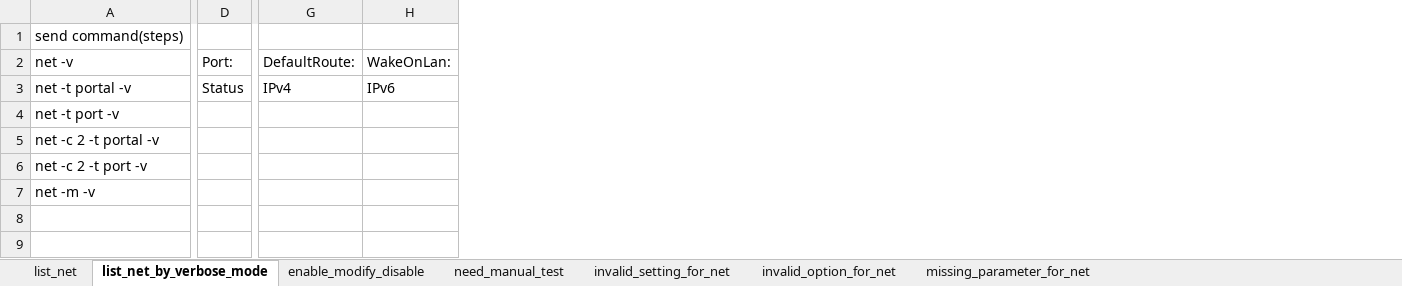
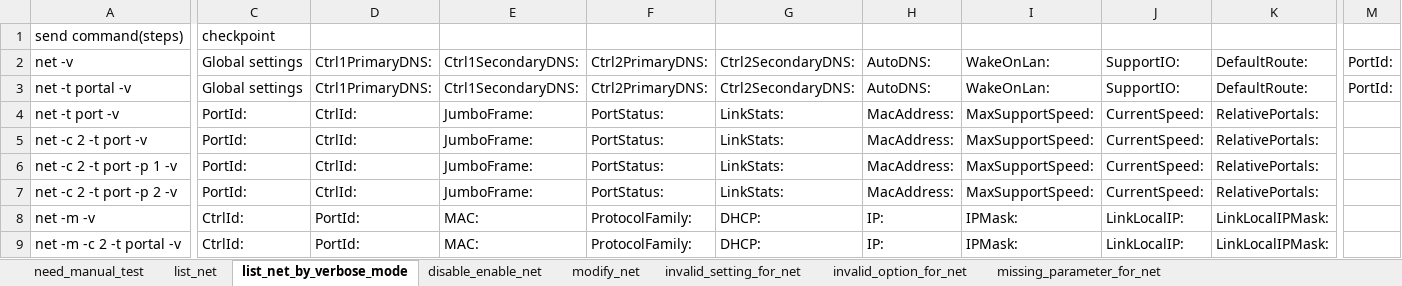
Before and after one commit to FengZiQ/cli, an Excel workbook: data/net.xlsx, sheet list_net_by_verbose_mode, drawn as a sheet; only a part is shown, gaps mark what is left out; values as stored, in another font and other column widths than the file's, no borders; removed rows and columns are numbered as before the commit, all else as after; rows hold the shown columns only; the diff covers the shown part only; the diff names each change by its address in the sheet, - before the commit and + after, or states it on an @@ line.

```diff
--- a/data/net.xlsx (sheet list_net_by_verbose_mode)
+++ b/data/net.xlsx (sheet list_net_by_verbose_mode)
-sheet tab: enable_modify_disable
+sheet tab: disable_enable_net
+sheet tab: modify_net
@@ sheet tab order changed: need_manual_test | list_net | list_net_by_verbose_mode | disable_enable_net | modify_net | invalid_setting_for_net | invalid_option_for_net | missing_parameter_for_net @@
+column C, rows 1-5: checkpoint | Global settings | Global settings | PortId: | PortId:; row 8: CtrlId:
+column D, rows 2-5: Ctrl1PrimaryDNS: | Ctrl1PrimaryDNS: | CtrlId: | CtrlId:; row 8: PortId:
+column E, rows 2-5: Ctrl1SecondaryDNS: | Ctrl1SecondaryDNS: | JumboFrame: | JumboFrame:; row 8: MAC:
+column F, rows 2-5: Ctrl2PrimaryDNS: | Ctrl2PrimaryDNS: | PortStatus: | PortStatus:; row 8: ProtocolFamily:
+column G, rows 2-5: Ctrl2SecondaryDNS: | Ctrl2SecondaryDNS: | LinkStats: | LinkStats:; row 8: DHCP:
+column H, rows 2-5: AutoDNS: | AutoDNS: | MacAddress: | MacAddress:; row 8: IP:
+column I, rows 2-5: WakeOnLan: | WakeOnLan: | MaxSupportSpeed: | MaxSupportSpeed:; row 8: IPMask:
+column J, rows 2-5: SupportIO: | SupportIO: | CurrentSpeed: | CurrentSpeed:; row 8: LinkLocalIP:
+column K, rows 2-5: DefaultRoute: | DefaultRoute: | RelativePortals: | RelativePortals:; row 8: LinkLocalIPMask:
-column D, rows 2-3: Port: | Status
+column M, rows 2-3: PortId: | PortId:
-column G, rows 2-3: DefaultRoute: | IPv4
-column H, rows 2-3: WakeOnLan: | IPv6
-row 5: net -c 2 -t portal -v
+row 6: net -c 2 -t port -p 1 -v | PortId: | CtrlId: | JumboFrame: | PortStatus: | LinkStats: | MacAddress: | MaxSupportSpeed: | CurrentSpeed: | RelativePortals:
+row 7: net -c 2 -t port -p 2 -v | PortId: | CtrlId: | JumboFrame: | PortStatus: | LinkStats: | MacAddress: | MaxSupportSpeed: | CurrentSpeed: | RelativePortals:
+row 9: net -m -c 2 -t portal -v | CtrlId: | PortId: | MAC: | ProtocolFamily: | DHCP: | IP: | IPMask: | LinkLocalIP: | LinkLocalIPMask:
```
Also changed, not shown: 2 added columns, 3 removed columns and 12 edited cells elsewhere in this sheet, sheet disable_enable_net, sheet need_manual_test, sheet list_net, sheet invalid_setting_for_net, sheet invalid_option_for_net, 5 other files.
